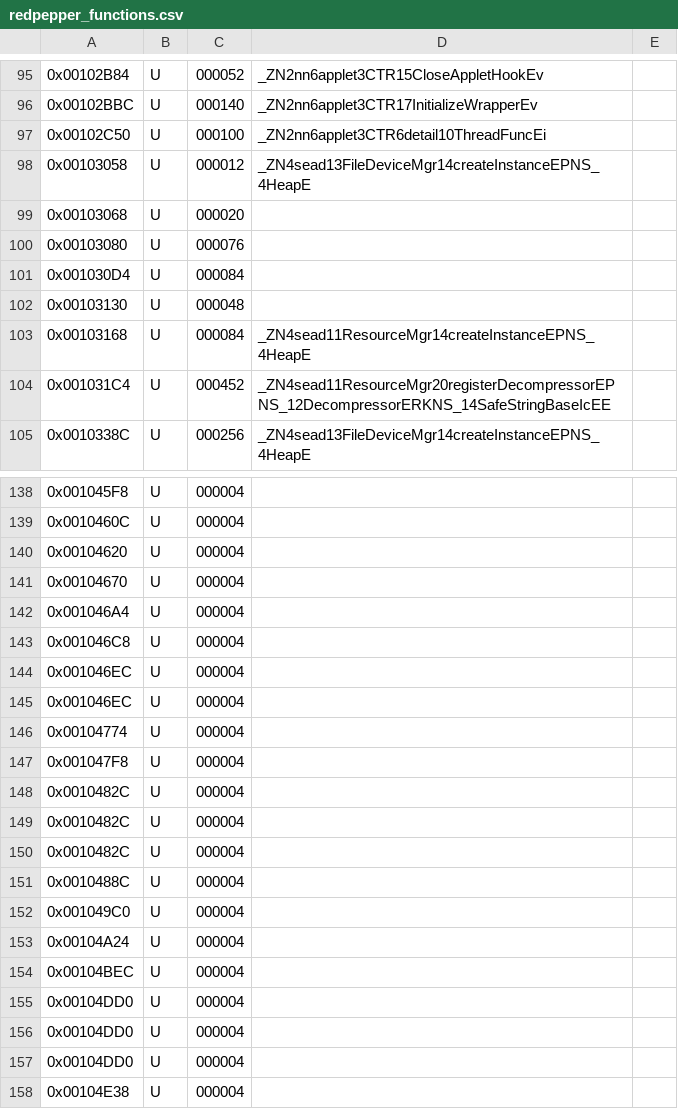
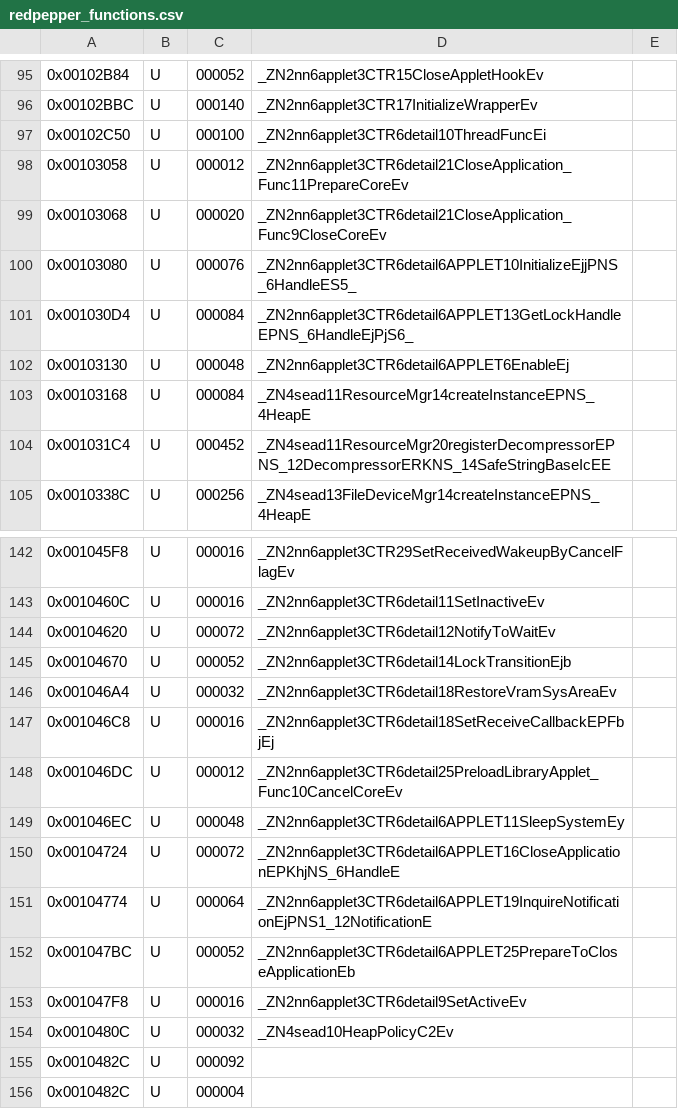
Before and after one commit to Moddimation/RedPepper, a CSV file: data/redpepper_functions.csv, drawn as a sheet; only a part is shown, gaps mark what is left out; the shorter side is filled out with more unchanged rows; the diff covers the shown part only.

```diff
--- a/data/redpepper_functions.csv
+++ b/data/redpepper_functions.csv
@@ -97,7 +97,7 @@
 0x00102C50,U,000100,_ZN2nn6applet3CTR6detail10ThreadFuncEi,
-0x00103058,U,000012,_ZN4sead13FileDeviceMgr14createInstanceEPNS_4HeapE,
-0x00103068,U,000020,,
-0x00103080,U,000076,,
-0x001030D4,U,000084,,
-0x00103130,U,000048,,
+0x00103058,U,000012,_ZN2nn6applet3CTR6detail21CloseApplication_Func11PrepareCoreEv,
+0x00103068,U,000020,_ZN2nn6applet3CTR6detail21CloseApplication_Func9CloseCoreEv,
+0x00103080,U,000076,_ZN2nn6applet3CTR6detail6APPLET10InitializeEjjPNS_6HandleES5_,
+0x001030D4,U,000084,_ZN2nn6applet3CTR6detail6APPLET13GetLockHandleEPNS_6HandleEjPjS6_,
+0x00103130,U,000048,_ZN2nn6applet3CTR6detail6APPLET6EnableEj,
 0x00103168,U,000084,_ZN4sead11ResourceMgr14createInstanceEPNS_4HeapE,
@@ -138,12 +142,15 @@
-0x001045F8,U,000004,,
-0x0010460C,U,000004,,
-0x00104620,U,000004,,
-0x00104670,U,000004,,
-0x001046A4,U,000004,,
-0x001046C8,U,000004,,
-0x001046EC,U,000004,,
-0x001046EC,U,000004,,
-0x00104774,U,000004,,
-0x001047F8,U,000004,,
-0x0010482C,U,000004,,
+0x001045F8,U,000016,_ZN2nn6applet3CTR29SetReceivedWakeupByCancelFlagEv,
+0x0010460C,U,000016,_ZN2nn6applet3CTR6detail11SetInactiveEv,
+0x00104620,U,000072,_ZN2nn6applet3CTR6detail12NotifyToWaitEv,
+0x00104670,U,000052,_ZN2nn6applet3CTR6detail14LockTransitionEjb,
+0x001046A4,U,000032,_ZN2nn6applet3CTR6detail18RestoreVramSysAreaEv,
+0x001046C8,U,000016,_ZN2nn6applet3CTR6detail18SetReceiveCallbackEPFbjEj,
+0x001046DC,U,000012,_ZN2nn6applet3CTR6detail25PreloadLibraryApplet_Func10CancelCoreEv,
+0x001046EC,U,000048,_ZN2nn6applet3CTR6detail6APPLET11SleepSystemEy,
+0x00104724,U,000072,_ZN2nn6applet3CTR6detail6APPLET16CloseApplicationEPKhjNS_6HandleE,
+0x00104774,U,000064,_ZN2nn6applet3CTR6detail6APPLET19InquireNotificationEjPNS1_12NotificationE,
+0x001047BC,U,000052,_ZN2nn6applet3CTR6detail6APPLET25PrepareToCloseApplicationEb,
+0x001047F8,U,000016,_ZN2nn6applet3CTR6detail9SetActiveEv,
+0x0010480C,U,000032,_ZN4sead10HeapPolicyC2Ev,
+0x0010482C,U,000092,,
 0x0010482C,U,000004,,
```
Also changed, not shown: 4 added rows and 32 edited cells elsewhere in this file.
